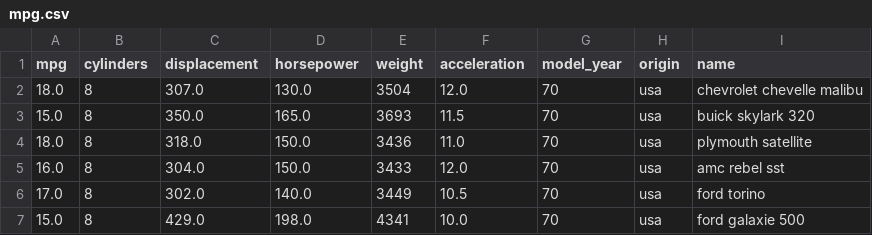
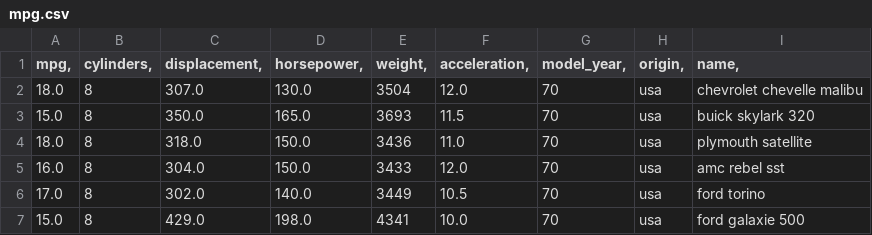
Before and after one commit to ForeverGrateful70/datafun-06-eda, a CSV file: mpg.csv, drawn as a sheet; only a part is shown.

Commit message:
Added commas in line zero of csv per github suggestion

```diff
--- a/mpg.csv
+++ b/mpg.csv
@@ -1,2 +1,2 @@
-mpg	cylinders	displacement	horsepower	weight	acceleration	model_year	origin	name
+mpg,	cylinders,	displacement,	horsepower,	weight,	acceleration,	model_year,	origin,	name,
 18.0	8	307.0	130.0	3504	12.0	70	usa	chevrolet chevelle malibu
```
